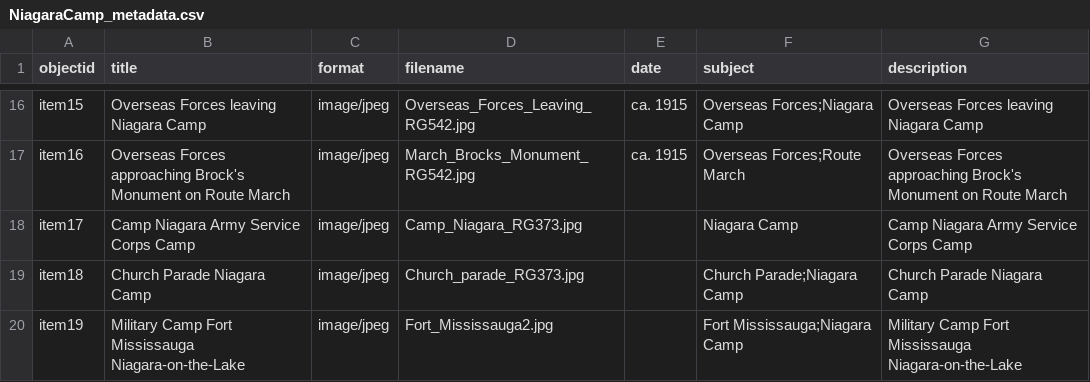
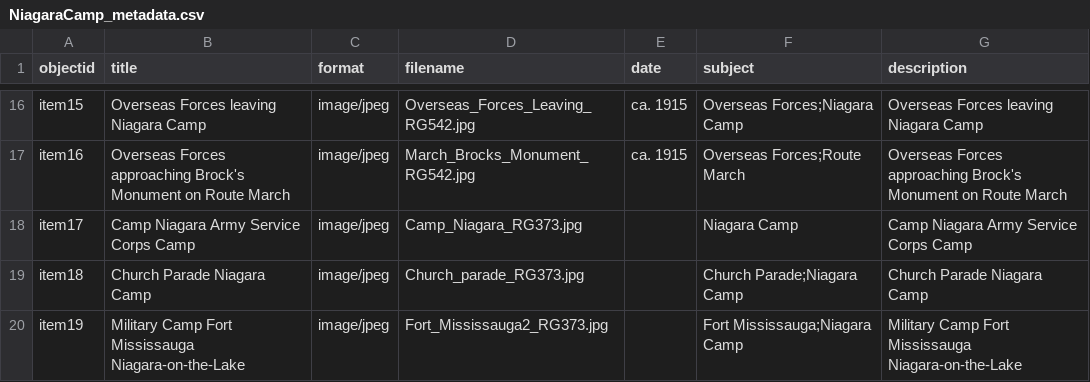
Before and after one commit to chantalcameron/Niagara-Camp, a CSV file: _data/NiagaraCamp_metadata.csv, drawn as a sheet; only a part is shown, gaps mark what is left out.

Commit message:
Update NiagaraCamp_metadata.csv

```diff
--- a/_data/NiagaraCamp_metadata.csv
+++ b/_data/NiagaraCamp_metadata.csv
@@ -19,2 +19,2 @@ item17,Camp Niagara Army Service Corps Camp,image/jpeg,Camp_Niagara_RG373.jpg,,N
 item18,Church Parade Niagara Camp,image/jpeg,Church_parade_RG373.jpg,,Church Parade;Niagara Camp,Church Parade Niagara Camp
-item19,Military Camp Fort Mississauga Niagara-on-the-Lake,image/jpeg,Fort_Mississauga2.jpg,,Fort Mississauga;Niagara Camp,Military Camp Fort Mississauga Niagara-on-the-Lake
+item19,Military Camp Fort Mississauga Niagara-on-the-Lake,image/jpeg,Fort_Mississauga2_RG373.jpg,,Fort Mississauga;Niagara Camp,Military Camp Fort Mississauga Niagara-on-the-Lake
```
